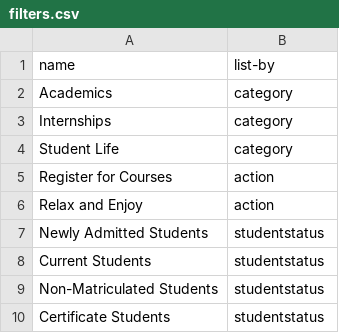
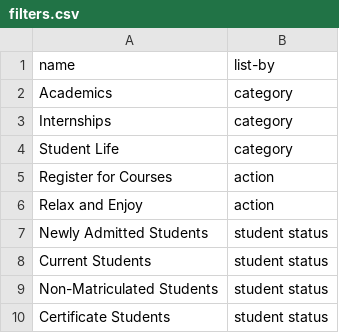
Before and after one commit to dwthurber/MSHE-Student-Resources, a CSV file: _data/filters.csv, drawn as a sheet.

Commit message:
Updated '/_data/filters.csv' via CloudCannon

```diff
--- a/_data/filters.csv
+++ b/_data/filters.csv
@@ -6,5 +6,5 @@ Register for Courses,action
 Relax and Enjoy,action
-Newly Admitted Students,studentstatus
-Current Students,studentstatus
-Non-Matriculated Students,studentstatus
-Certificate Students,studentstatus
+Newly Admitted Students,student status
+Current Students,student status
+Non-Matriculated Students,student status
+Certificate Students,student status
```
